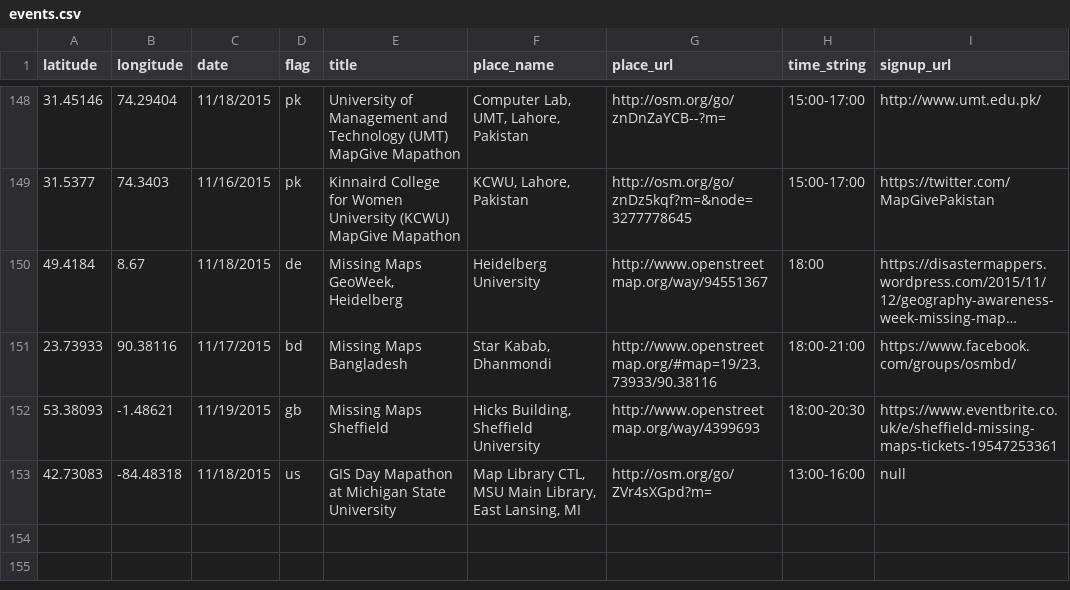
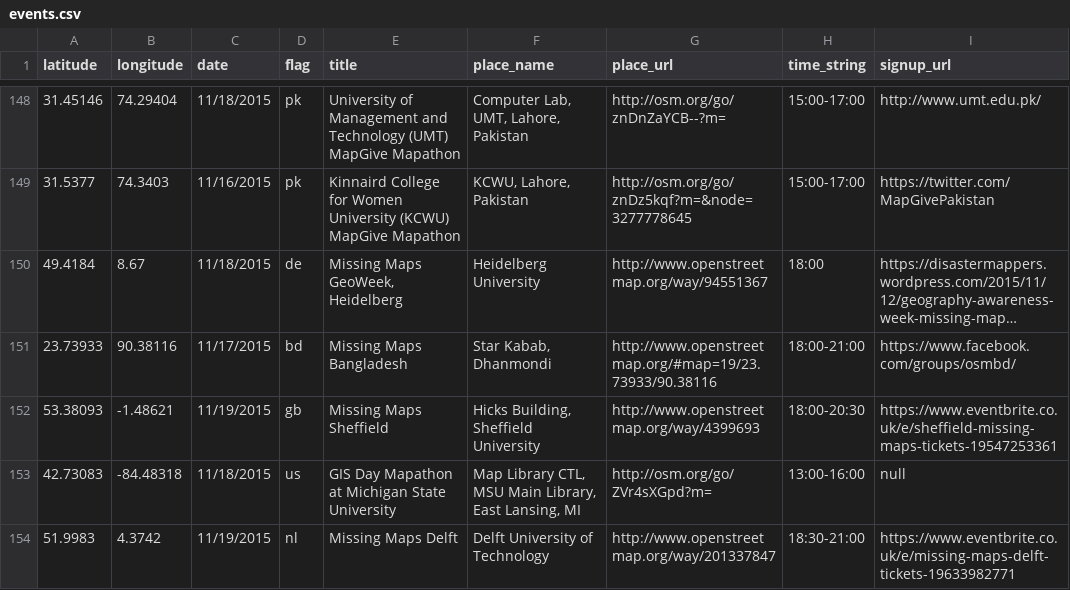
Before and after one commit to MissingMaps/missingmaps.github.io, a CSV file: data/events.csv, drawn as a sheet; only a part is shown, gaps mark what is left out; long unchanged cells end in …; the diff names each change by its address in the sheet, - before the commit and + after, or states it on an @@ line.

Commit message:
Update events.csv

```diff
--- a/data/events.csv
+++ b/data/events.csv
+row 154: 51.9983 | 4.3742 | 11/19/2015 | nl | Missing Maps Delft | Delft University of Technology | http://www.openstreetmap.org/way/201337847 | 18:30-21:00 | https://www.eventbrite.co.uk/e/missing-maps-delft-tickets-19633982771
```
